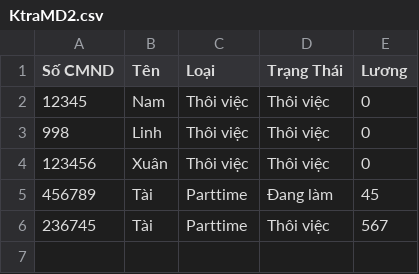
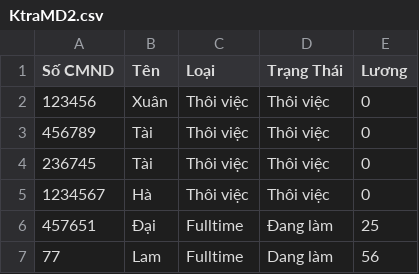
Before and after one commit to NamNguyen1990/MiniTess, a CSV file: KtraMD2.csv, drawn as a sheet.

```diff
--- a/KtraMD2.csv
+++ b/KtraMD2.csv
@@ -1,6 +1,7 @@
 Số CMND, Tên, Loại, Trạng Thái, Lương
-12345,Nam,Thôi việc,Thôi việc,0
-998,Linh,Thôi việc,Thôi việc,0
 123456,Xuân,Thôi việc,Thôi việc,0
-456789,Tài,Parttime,Đang làm,45
-236745,Tài,Parttime,Thôi việc,567
+456789,Tài,Thôi việc,Thôi việc,0
+236745,Tài,Thôi việc,Thôi việc,0
+1234567,Hà,Thôi việc,Thôi việc,0
+457651,Đại,Fulltime,Đang làm,25
+77,Lam,Fulltime,Dang làm,56
```
Also changed, not shown: 4 other files.
